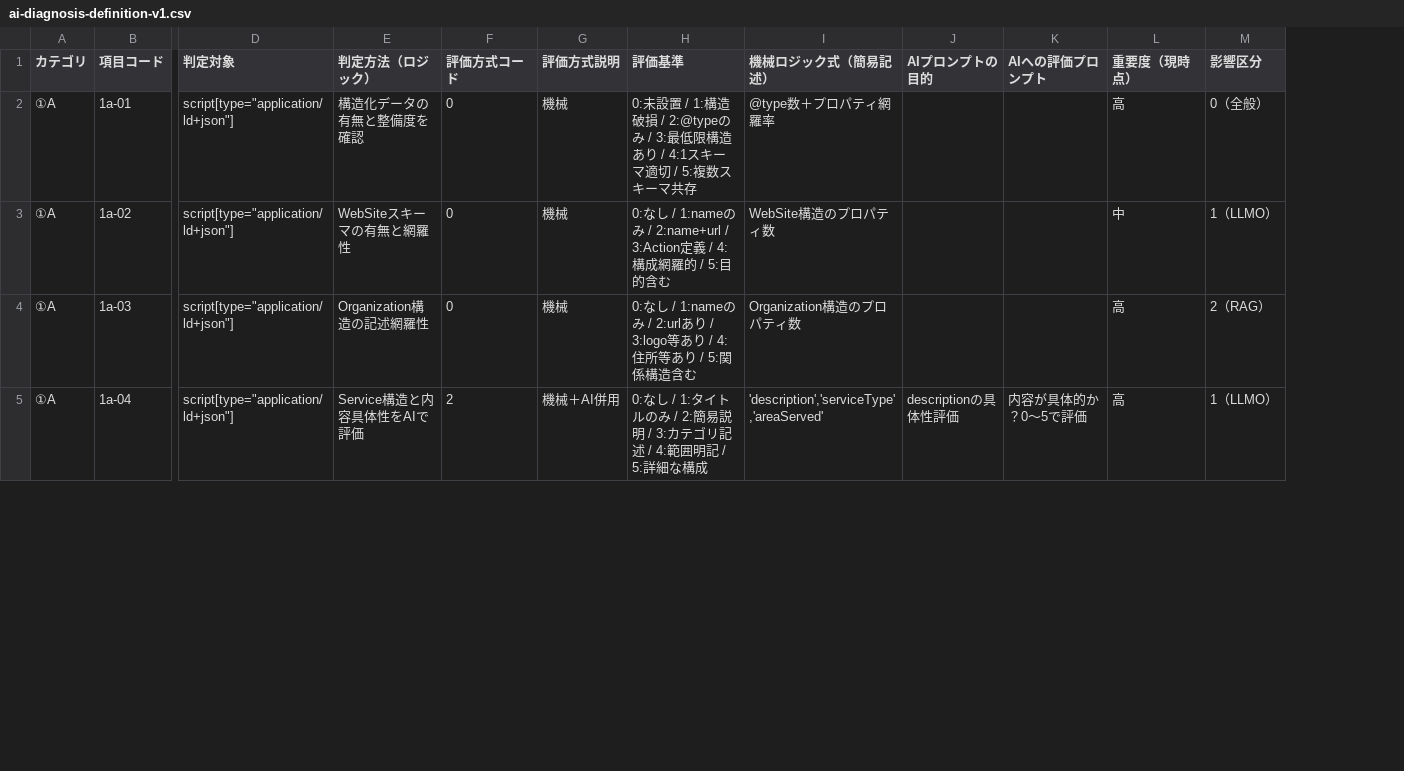
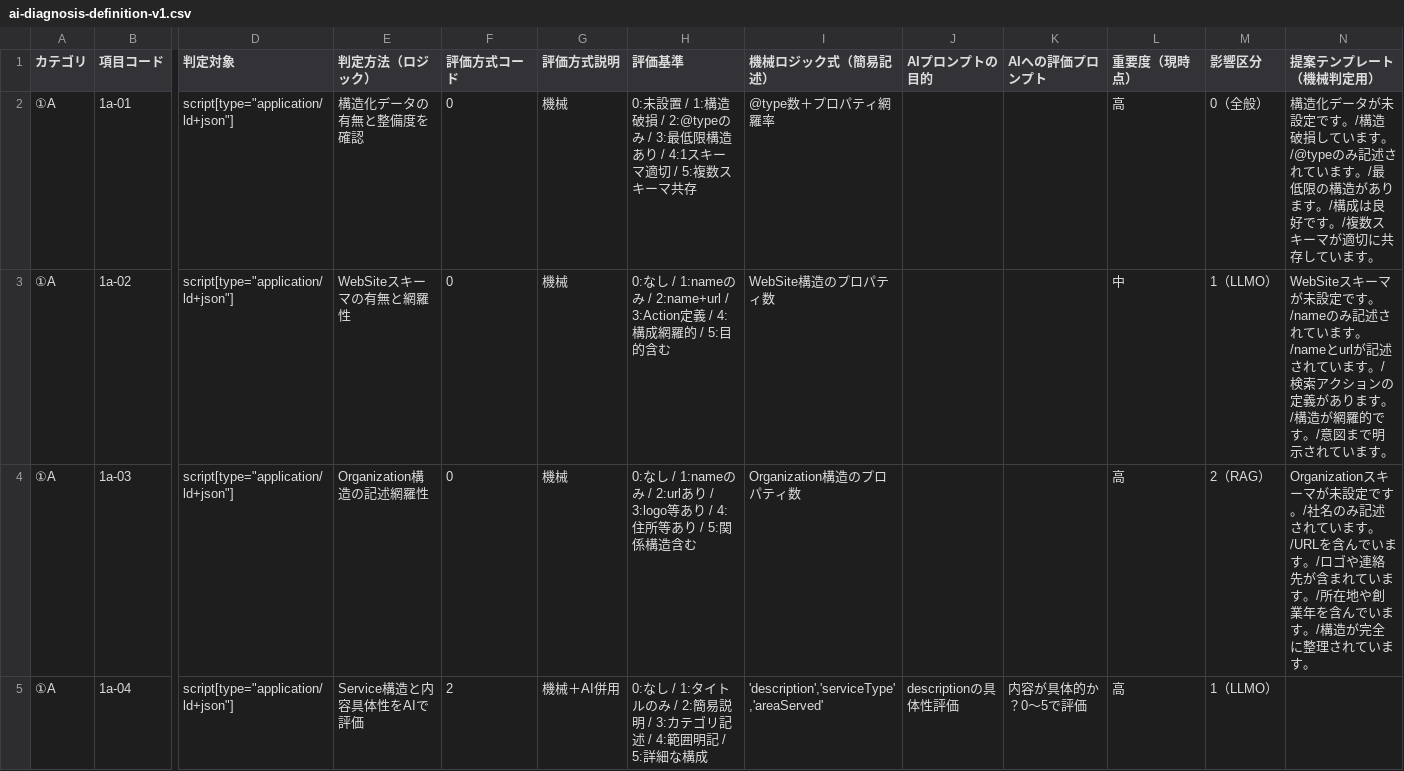
Before and after one commit to yuki-yamaguchi-neits/ago-diagnosis-api, a CSV file: data/ai-diagnosis-definition-v1.csv, drawn as a sheet; only a part is shown, gaps mark what is left out; the diff names each change by its address in the sheet, - before the commit and + after, or states it on an @@ line.

Commit message:
Add files via upload

```diff
--- a/data/ai-diagnosis-definition-v1.csv
+++ b/data/ai-diagnosis-definition-v1.csv
+column N (提案テンプレート（機械判定用）), rows 2-4: 構造化データが未設定です。/構造破損しています。/@typeのみ記述されています。/最低限の構造があります。/構成は良好です。/複数スキーマが適切に共存しています。 | WebSiteスキーマが未設定です。/nameのみ記述されています。/nameとurlが記述されています。/検索アクションの定義があります。/構造が網羅的です。/意図まで明示されています。 | Organizationスキーマが未設定です。/社名のみ記述されています。/URLを含んでいます。/ロゴや連絡先が含まれています。/所在地や創業年を含んでいます。/構造が完全に整理されています。
```
